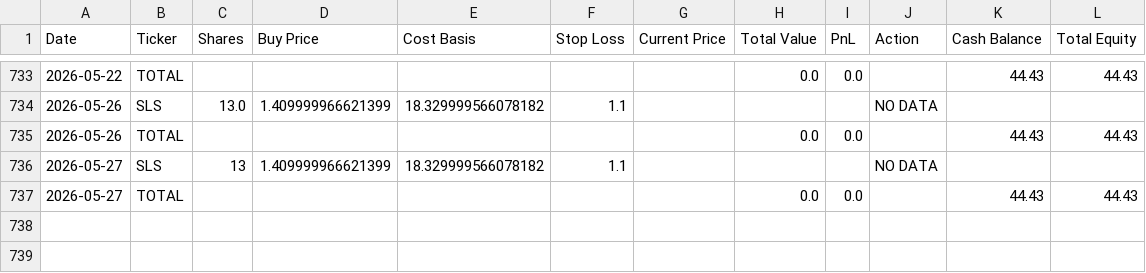
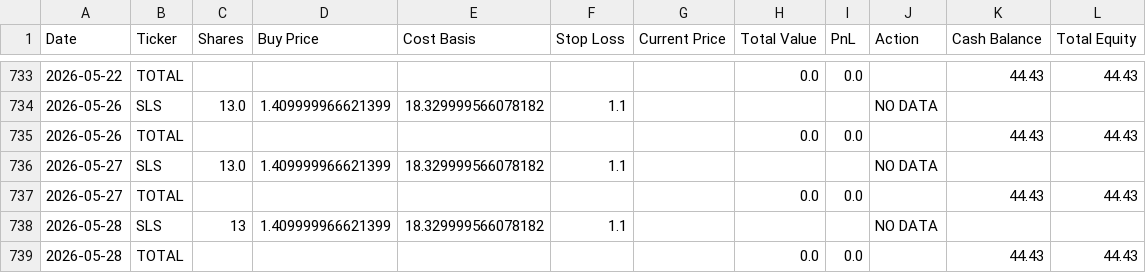
Before and after one commit to pchaganti/gx-Micro-Cap-Experiment, a CSV file: Scripts and CSV Files/Daily Updates.csv, drawn as a sheet; only a part is shown, gaps mark what is left out.

```diff
--- a/Scripts and CSV Files/Daily Updates.csv
+++ b/Scripts and CSV Files/Daily Updates.csv
@@ -735,3 +735,5 @@ Date,Ticker,Shares,Buy Price,Cost Basis,Stop Loss,Current Price,Total Value,PnL,
 2026-05-26,TOTAL,,,,,,0.0,0.0,,44.43,44.43
-2026-05-27,SLS,13,1.409999966621399,18.329999566078182,1.1,,,,NO DATA,,
+2026-05-27,SLS,13.0,1.409999966621399,18.329999566078182,1.1,,,,NO DATA,,
 2026-05-27,TOTAL,,,,,,0.0,0.0,,44.43,44.43
+2026-05-28,SLS,13,1.409999966621399,18.329999566078182,1.1,,,,NO DATA,,
+2026-05-28,TOTAL,,,,,,0.0,0.0,,44.43,44.43
```
Also changed, not shown: Frontend/Baseline CSVs/russell.csv, Frontend/Baseline CSVs/sp500.csv, 1 other file.
